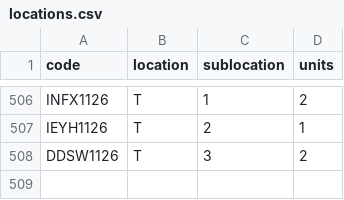
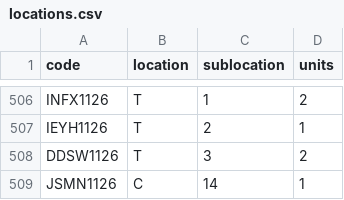
Before and after one commit to DeltaLabo/inventory, a CSV file: data/locations.csv, drawn as a sheet; only a part is shown, gaps mark what is left out.

```diff
--- a/data/locations.csv
+++ b/data/locations.csv
@@ -508 +508,2 @@ IEYH1126,T,2,1
 DDSW1126,T,3,2
+JSMN1126,C,14,1
```
Also changed, not shown: data/details.csv, 1 other file.
